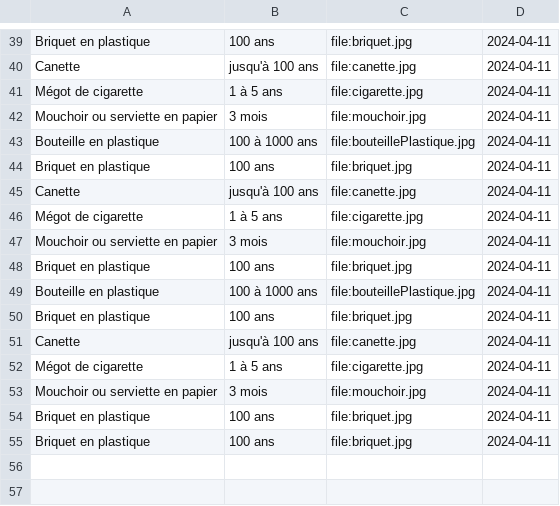
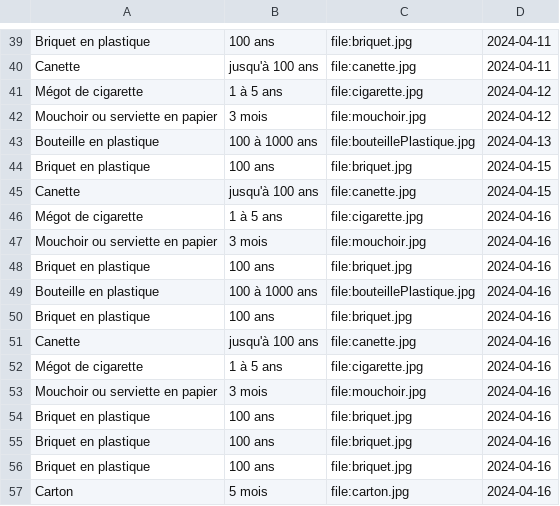
Before and after one commit to MarCel2130663/GenerateurEcoanxiete, a CSV file: PoubelleUtilisateur.csv, drawn as a sheet; only a part is shown, gaps mark what is left out.

```diff
--- a/PoubelleUtilisateur.csv
+++ b/PoubelleUtilisateur.csv
@@ -40,16 +40,18 @@ Briquet en plastique, 100 ans, file:briquet.jpg, 2024-04-11
 Canette, jusqu'à 100 ans, file:canette.jpg, 2024-04-11
-Mégot de cigarette, 1 à 5 ans, file:cigarette.jpg, 2024-04-11
-Mouchoir ou serviette en papier, 3 mois, file:mouchoir.jpg, 2024-04-11
-Bouteille en plastique, 100 à 1000 ans, file:bouteillePlastique.jpg, 2024-04-11
-Briquet en plastique, 100 ans, file:briquet.jpg, 2024-04-11
-Canette, jusqu'à 100 ans, file:canette.jpg, 2024-04-11
-Mégot de cigarette, 1 à 5 ans, file:cigarette.jpg, 2024-04-11
-Mouchoir ou serviette en papier, 3 mois, file:mouchoir.jpg, 2024-04-11
-Briquet en plastique, 100 ans, file:briquet.jpg, 2024-04-11
-Bouteille en plastique, 100 à 1000 ans, file:bouteillePlastique.jpg, 2024-04-11
-Briquet en plastique, 100 ans, file:briquet.jpg, 2024-04-11
-Canette, jusqu'à 100 ans, file:canette.jpg, 2024-04-11
-Mégot de cigarette, 1 à 5 ans, file:cigarette.jpg, 2024-04-11
-Mouchoir ou serviette en papier, 3 mois, file:mouchoir.jpg, 2024-04-11
-Briquet en plastique, 100 ans, file:briquet.jpg, 2024-04-11
-Briquet en plastique, 100 ans, file:briquet.jpg, 2024-04-11
+Mégot de cigarette, 1 à 5 ans, file:cigarette.jpg, 2024-04-12
+Mouchoir ou serviette en papier, 3 mois, file:mouchoir.jpg, 2024-04-12
+Bouteille en plastique, 100 à 1000 ans, file:bouteillePlastique.jpg, 2024-04-13
+Briquet en plastique, 100 ans, file:briquet.jpg, 2024-04-15
+Canette, jusqu'à 100 ans, file:canette.jpg, 2024-04-15
+Mégot de cigarette, 1 à 5 ans, file:cigarette.jpg, 2024-04-16
+Mouchoir ou serviette en papier, 3 mois, file:mouchoir.jpg, 2024-04-16
+Briquet en plastique, 100 ans, file:briquet.jpg, 2024-04-16
+Bouteille en plastique, 100 à 1000 ans, file:bouteillePlastique.jpg, 2024-04-16
+Briquet en plastique, 100 ans, file:briquet.jpg, 2024-04-16
+Canette, jusqu'à 100 ans, file:canette.jpg, 2024-04-16
+Mégot de cigarette, 1 à 5 ans, file:cigarette.jpg, 2024-04-16
+Mouchoir ou serviette en papier, 3 mois, file:mouchoir.jpg, 2024-04-16
+Briquet en plastique, 100 ans, file:briquet.jpg, 2024-04-16
+Briquet en plastique, 100 ans, file:briquet.jpg, 2024-04-16
+Briquet en plastique, 100 ans, file:briquet.jpg, 2024-04-16
+Carton, 5 mois, file:carton.jpg, 2024-04-16
```
Also changed, not shown: 1 other file.
